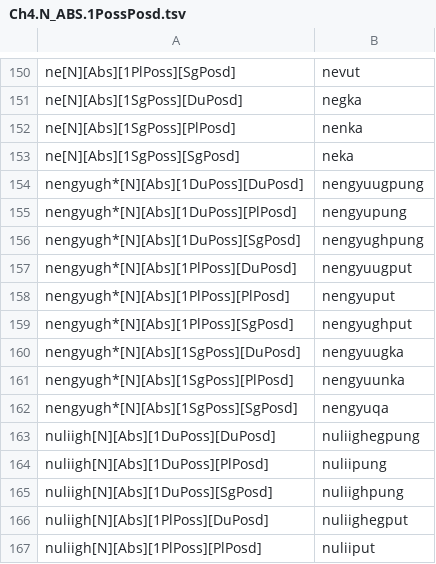
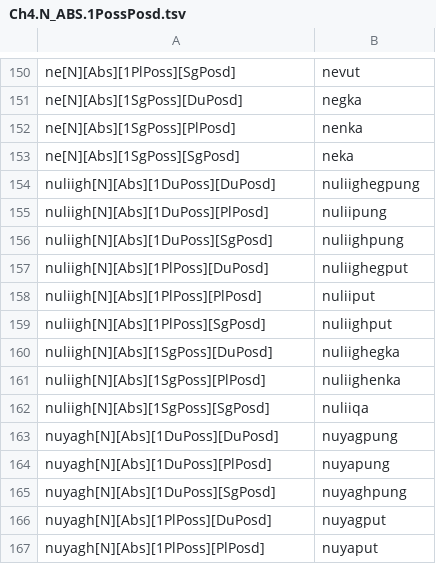
Before and after one commit to SaintLawrenceIslandYupik/finite_state_morphology, a TSV file: ess.pairs.gold/Ch4.N_ABS.1PossPosd.tsv, drawn as a sheet; only a part is shown, gaps mark what is left out; the shorter side is filled out with more unchanged rows.

```diff
--- a/ess.pairs.gold/Ch4.N_ABS.1PossPosd.tsv
+++ b/ess.pairs.gold/Ch4.N_ABS.1PossPosd.tsv
@@ -153,11 +153,2 @@ ne[N][Abs][1SgPoss][PlPosd]	nenka
 ne[N][Abs][1SgPoss][SgPosd]	neka
-nengyugh*[N][Abs][1DuPoss][DuPosd]	nengyuugpung
-nengyugh*[N][Abs][1DuPoss][PlPosd]	nengyupung
-nengyugh*[N][Abs][1DuPoss][SgPosd]	nengyughpung
-nengyugh*[N][Abs][1PlPoss][DuPosd]	nengyuugput
-nengyugh*[N][Abs][1PlPoss][PlPosd]	nengyuput
-nengyugh*[N][Abs][1PlPoss][SgPosd]	nengyughput
-nengyugh*[N][Abs][1SgPoss][DuPosd]	nengyuugka
-nengyugh*[N][Abs][1SgPoss][PlPosd]	nengyuunka
-nengyugh*[N][Abs][1SgPoss][SgPosd]	nengyuqa
 nuliigh[N][Abs][1DuPoss][DuPosd]	nuliighegpung
```
Also changed, not shown: ess.pairs.gold/Ch4.N_ABS.2PossPosd.tsv, ess.pairs.gold/Ch5.In-Chapter-Examples.tsv, 12 other files.
